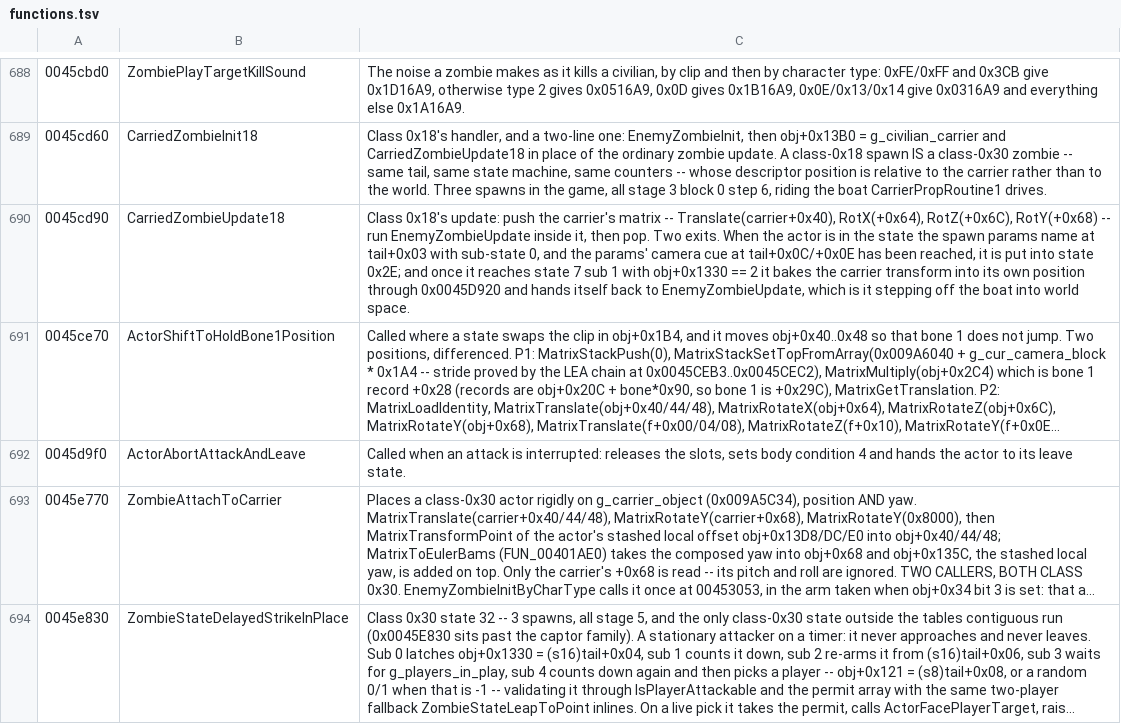
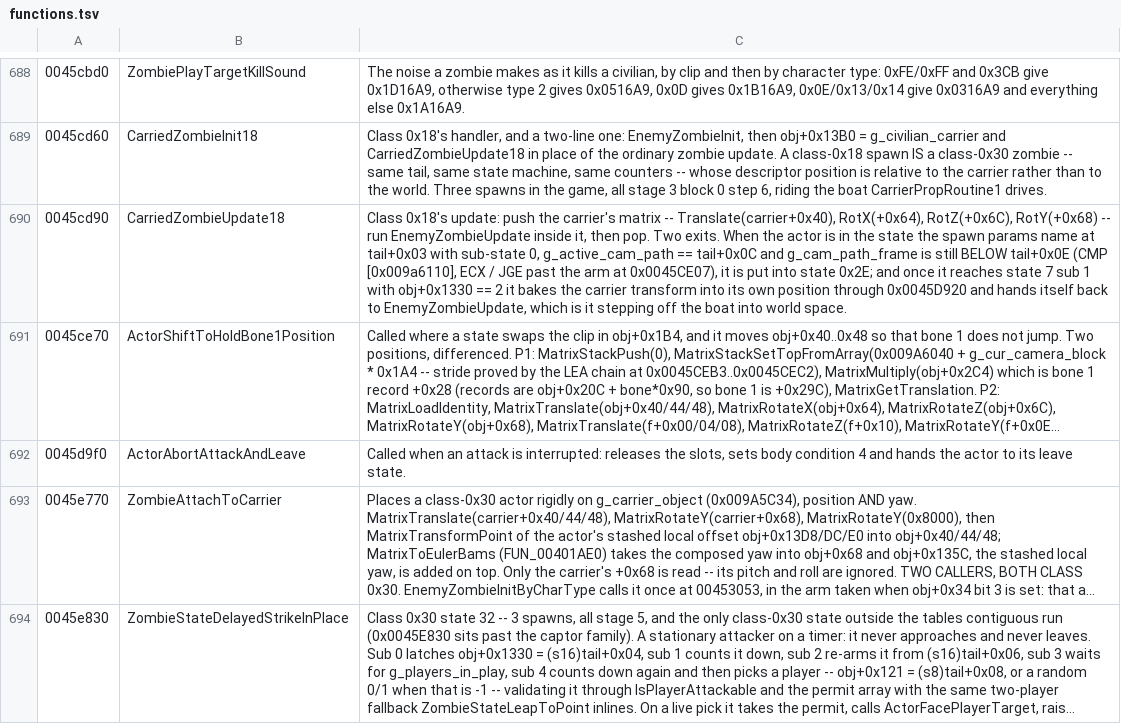
Before and after one commit to saul/hotd2-decomp, a TSV file: ghidra/annotations/functions.tsv, drawn as a sheet; only a part is shown, gaps mark what is left out; long unchanged cells end in …; the diff names each change by its address in the sheet, - before the commit and + after, or states it on an @@ line.

```diff
--- a/ghidra/annotations/functions.tsv
+++ b/ghidra/annotations/functions.tsv
-C690: …sub-state 0, and the params' camera cue at tail+0x0C/+0x0E has been reached, it is…
+C690: …sub-state 0, g_active_cam_path == tail+0x0C and g_cam_path_frame is still BELOW tail+0x0E (CMP [0x009a6110], ECX / JGE past the arm at 0x0045CE07), it is…
```
Also changed, not shown: 10 other files.
